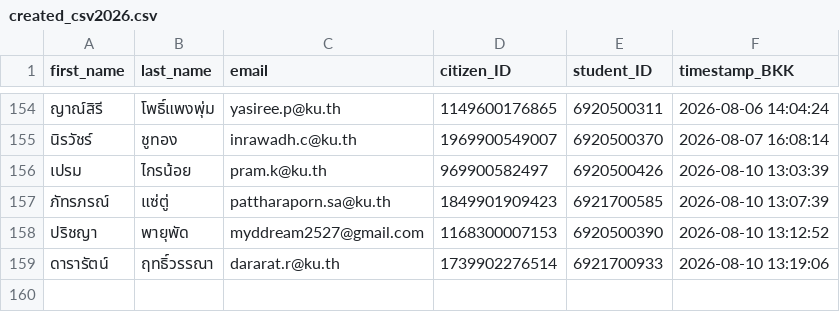
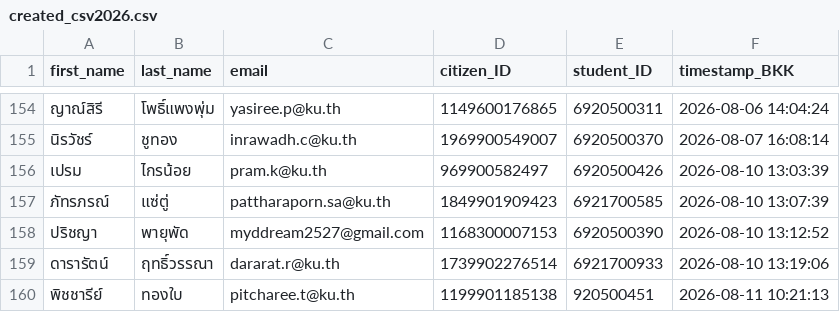
Before and after one commit to PythonianSt/Register, a CSV file: created_csv2026.csv, drawn as a sheet; only a part is shown, gaps mark what is left out.

Commit message:
Update created_csv2026.csv 2026-08-11 10:21:13 BKK

```diff
--- a/created_csv2026.csv
+++ b/created_csv2026.csv
@@ -159 +159,2 @@
 ดารารัตน์,ฤทธิ์วรรณา,dararat.r@ku.th,1739902276514,6921700933,2026-08-10 13:19:06
+พิชชารีย์,ทองใบ,pitcharee.t@ku.th,1199901185138,920500451,2026-08-11 10:21:13
```
